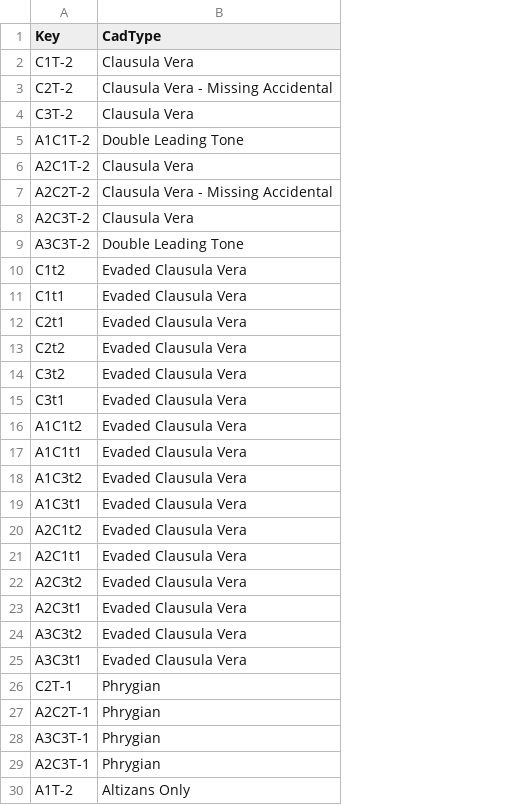
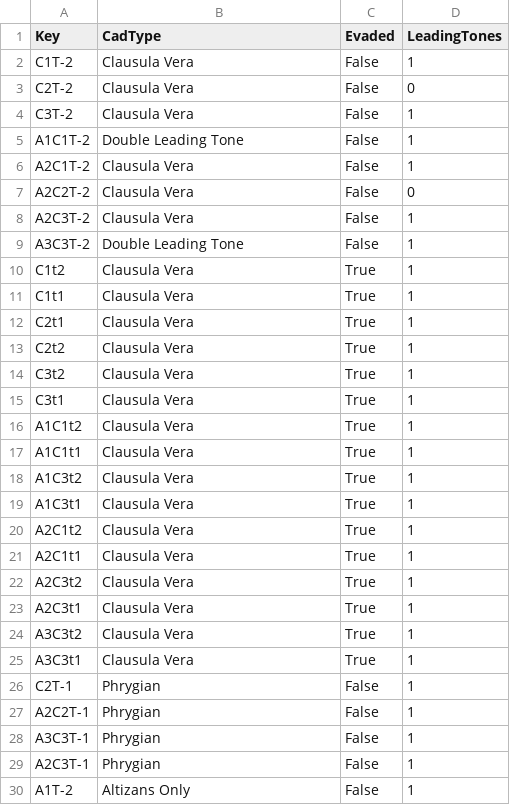
Before and after one commit to HCDigitalScholarship/intervals, a CSV file: data/cadences/cadenceLabels.csv, drawn as a sheet; only a part is shown; the diff covers the shown part only; the diff names each change by its address in the sheet, - before the commit and + after, or states it on an @@ line.

Commit message:
Update cadence Labels and Library
This also pulls out Evaded and LeadingTones as two new columns in the
classifyCadences results.

```diff
--- a/data/cadences/cadenceLabels.csv
+++ b/data/cadences/cadenceLabels.csv
+column C (Evaded), rows 2-30: False | False | False | False | False | False | False | False | True | True | True | True | True | True | True | True | True | True | True | True | True | True | True | True | False | False | False | False | False
+column D (LeadingTones), rows 2-30: 1 | 0 | 1 | 1 | 1 | 0 | 1 | 1 | 1 | 1 | 1 | 1 | 1 | 1 | 1 | 1 | 1 | 1 | 1 | 1 | 1 | 1 | 1 | 1 | 1 | 1 | 1 | 1 | 1
-B3 (CadType): Clausula Vera - Missing Accidental
+B3 (CadType): Clausula Vera
-B7 (CadType): Clausula Vera - Missing Accidental
+B7 (CadType): Clausula Vera
-B10:B25 (CadType): Evaded Clausula Vera
+B10:B25 (CadType): Clausula Vera
```
Also changed, not shown: 4 added rows and 14 edited cells elsewhere in this file, data/cadences/cadenceLibrary.csv.
